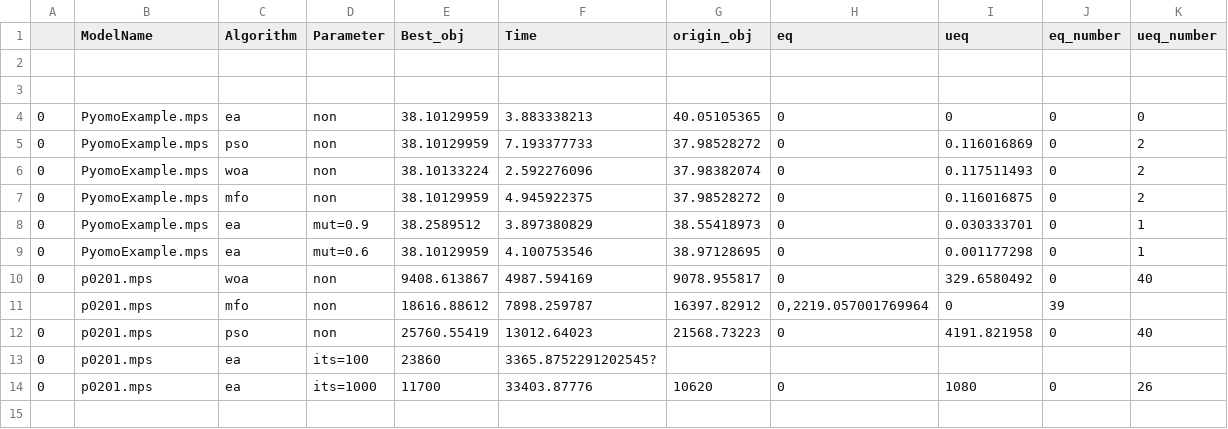
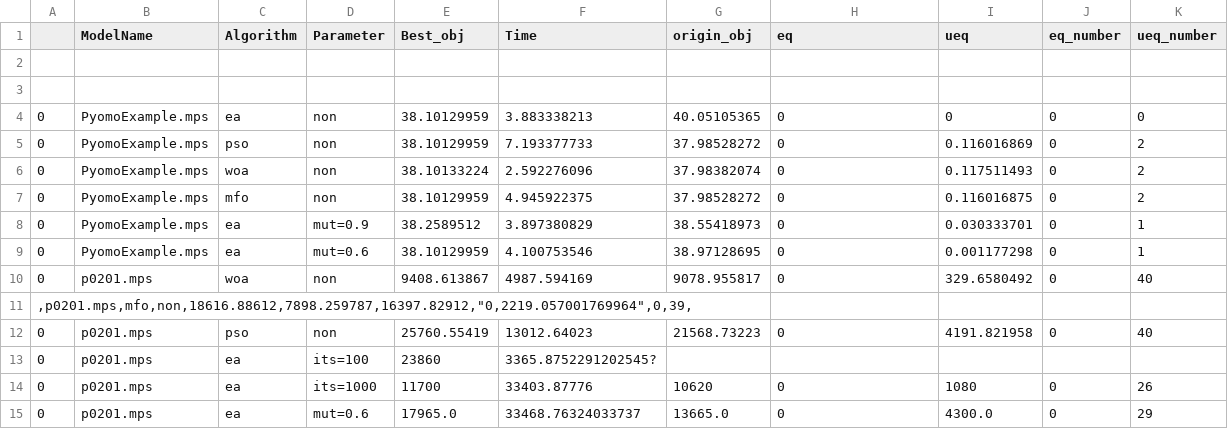
Before and after one commit to simbabobobo/wsb_meta, a CSV file: results/metaheuristic.csv, drawn as a sheet; removed rows and columns are numbered as before the commit, all else as after; the diff names each change by its address in the sheet, - before the commit and + after, or states it on an @@ line.

```diff
--- a/results/metaheuristic.csv
+++ b/results/metaheuristic.csv
-row 11:  | p0201.mps | mfo | non | 18616.88612 | 7898.259787 | 16397.82912 | 0,2219.057001769964 | 0 | 39
+row 11: ,p0201.mps,mfo,non,18616.88612,7898.259787,16397.82912,"0,2219.057001769964",0,39,
+row 15: 0 | p0201.mps | ea | mut=0.6 | 17965.0 | 33468.76324033737 | 13665.0 | 0 | 4300.0 | 0 | 29
```
Also changed, not shown: 2 other files.
